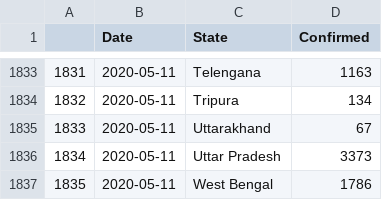
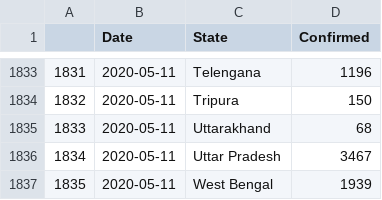
Before and after one commit to malahal/covid19, a CSV file: covid19-india-data.csv, drawn as a sheet; only a part is shown, gaps mark what is left out; the diff covers the shown part only.

```diff
--- a/covid19-india-data.csv
+++ b/covid19-india-data.csv
@@ -1833,5 +1833,5 @@
-1831,2020-05-11,Telengana,1163
-1832,2020-05-11,Tripura,134
-1833,2020-05-11,Uttarakhand,67
-1834,2020-05-11,Uttar Pradesh,3373
-1835,2020-05-11,West Bengal,1786
+1831,2020-05-11,Telengana,1196
+1832,2020-05-11,Tripura,150
+1833,2020-05-11,Uttarakhand,68
+1834,2020-05-11,Uttar Pradesh,3467
+1835,2020-05-11,West Bengal,1939
```
Also changed, not shown: 15 edited cells elsewhere in this file, 4 other files.
